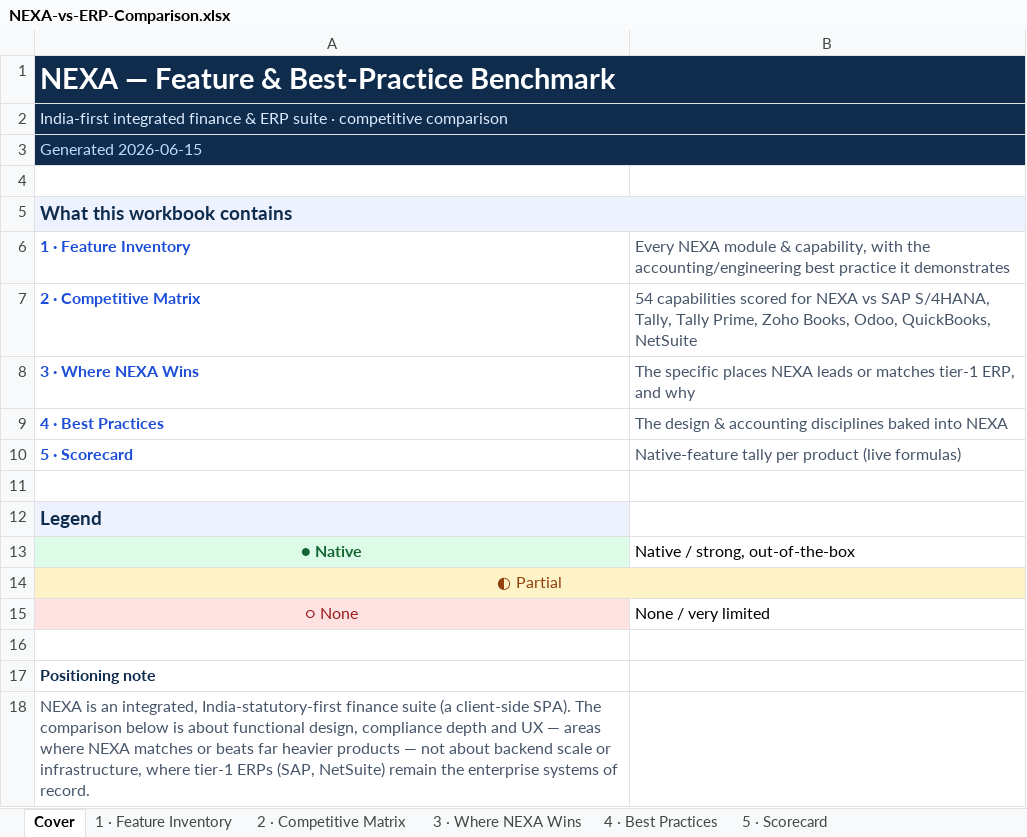
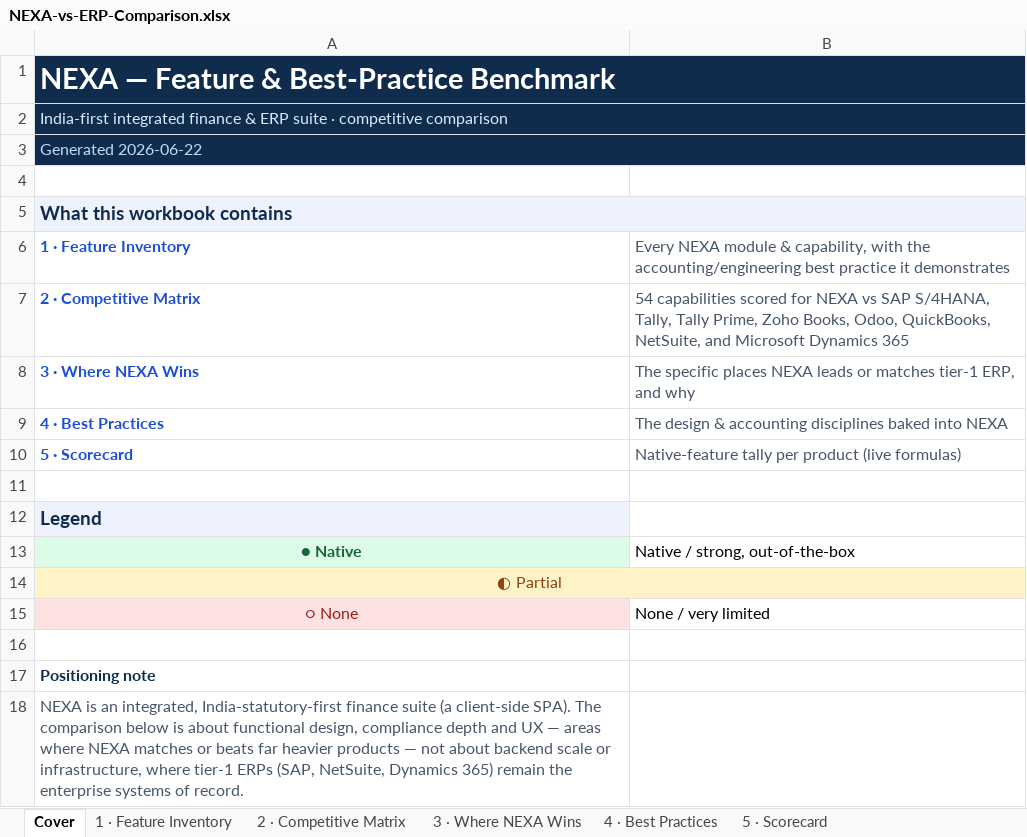
Before and after one commit to nexa5191/nexa_suite, an Excel workbook: NEXA-vs-ERP-Comparison.xlsx, sheet Cover, drawn as a sheet; values as stored, in another font and other column widths than the file's, no borders; the diff names each change by its address in the sheet, - before the commit and + after, or states it on an @@ line.

```diff
--- a/NEXA-vs-ERP-Comparison.xlsx (sheet Cover)
+++ b/NEXA-vs-ERP-Comparison.xlsx (sheet Cover)
-A3: Generated 2026-06-15
+A3: Generated 2026-06-22
-B7: …Odoo, QuickBooks, NetSuite
+B7: …Odoo, QuickBooks, NetSuite, and Microsoft Dynamics 365
-A18: …ERPs (SAP, NetSuite) remain the…
+A18: …ERPs (SAP, NetSuite, Dynamics 365) remain the…
```
Also changed, not shown: sheet 3 · Where NEXA Wins, sheet 5 · Scorecard, sheet 2 · Competitive Matrix, 1 other file.
